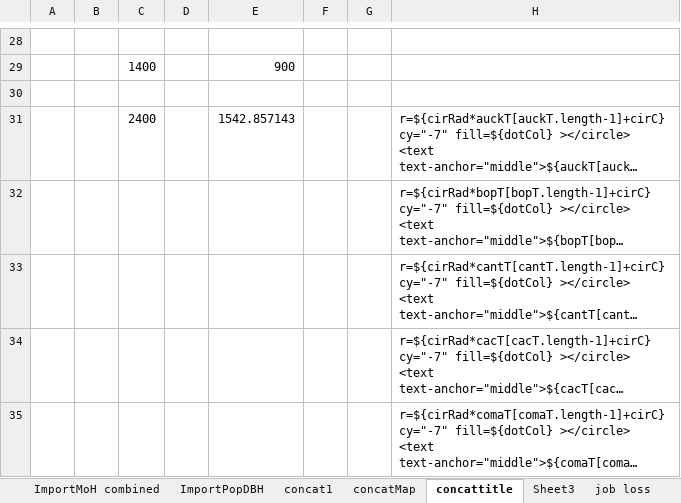
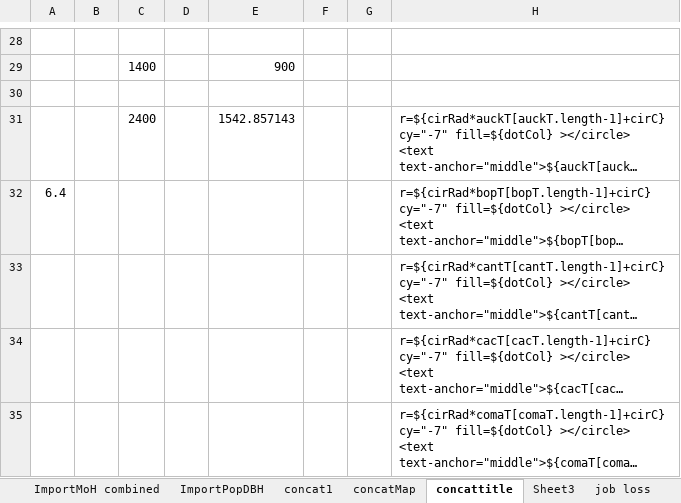
Before and after one commit to drakemax/TestGraphPage, an Excel workbook: NZMoH20200503.xlsx, sheet concattitle, drawn as a sheet; only a part is shown, gaps mark what is left out; long unchanged cells end in …; values as stored, in another font and other column widths than the file's, no borders; the diff names each change by its address in the sheet, - before the commit and + after, or states it on an @@ line.

```diff
--- a/NZMoH20200503.xlsx (sheet concattitle)
+++ b/NZMoH20200503.xlsx (sheet concattitle)
-A32: (empty)
+A32: 6.4
```
Also changed, not shown: sheet Map Data points (2), sheet ImportMoH combined, sheet Tooltips, sheet ImportPopDBH, 1 other file.
